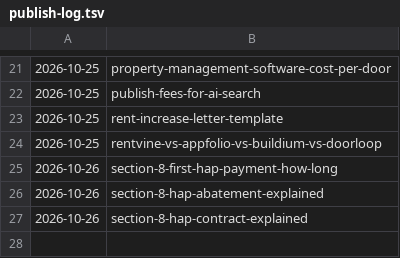
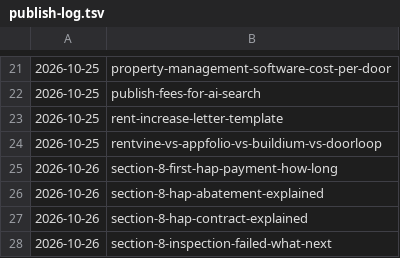
Before and after one commit to citata-ai/united, a TSV file: business/marketing/content-plan/publish-log.tsv, drawn as a sheet; only a part is shown, gaps mark what is left out.

Commit message:
library: publish 1 (section-8-inspection-failed-what-next)

```diff
--- a/business/marketing/content-plan/publish-log.tsv
+++ b/business/marketing/content-plan/publish-log.tsv
@@ -27 +27,2 @@
 2026-10-26	section-8-hap-contract-explained
+2026-10-26	section-8-inspection-failed-what-next
```
Also changed, not shown: 1 other file.
